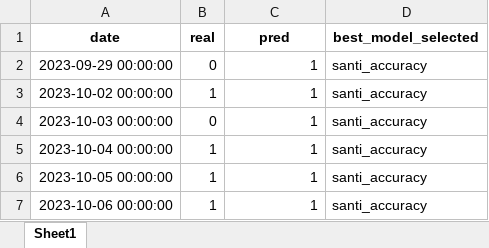
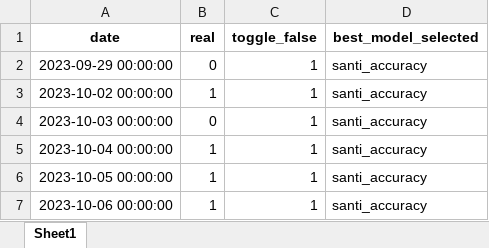
Before and after one commit to santiagogiraldo09/Arkad, an Excel workbook: Test_Ensamble.xlsx, sheet Sheet1, drawn as a sheet; only a part is shown; values as stored, in another font and other column widths than the file's, no borders; the diff names each change by its address in the sheet, - before the commit and + after, or states it on an @@ line.

Commit message:
Update Test_Ensamble.xlsx

```diff
--- a/Test_Ensamble.xlsx (sheet Sheet1)
+++ b/Test_Ensamble.xlsx (sheet Sheet1)
-C1: pred
+C1: toggle_false
```
